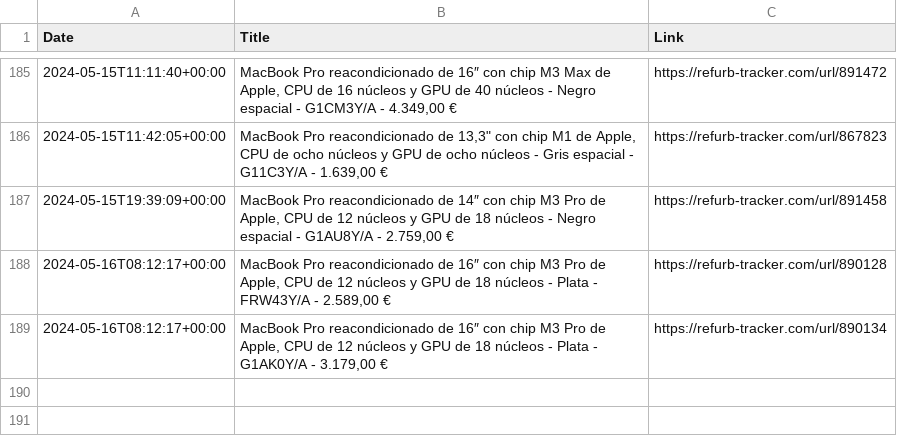
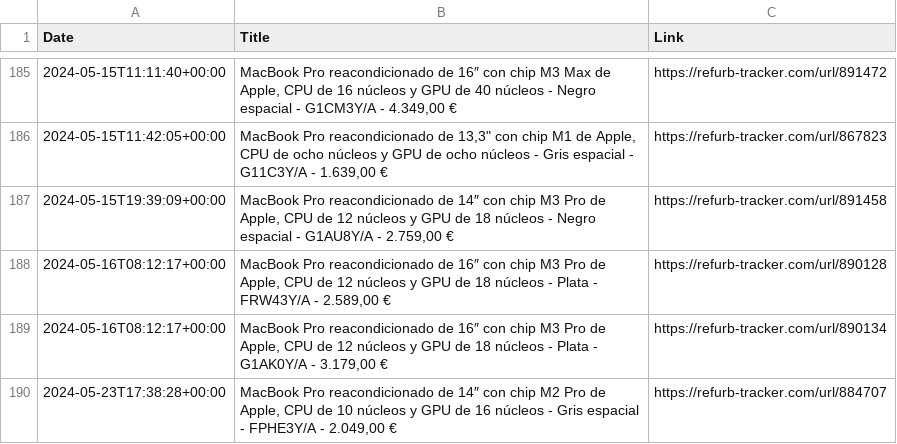
Before and after one commit to felconmar/refurb-tracker-history, a CSV file: data/es/refurb_tracker_macbookpro.csv, drawn as a sheet; only a part is shown, gaps mark what is left out; the diff names each change by its address in the sheet, - before the commit and + after, or states it on an @@ line.

```diff
--- a/data/es/refurb_tracker_macbookpro.csv
+++ b/data/es/refurb_tracker_macbookpro.csv
+row 190: 2024-05-23T17:38:28+00:00 | MacBook Pro reacondicionado de 14″ con chip M2 Pro de Apple, CPU de 10 núcleos y GPU de 16 núcleos - Gris espacial - FPHE3Y/A - 2.049,00 € | https://refurb-tracker.com/url/884707
```
Also changed, not shown: data/ie/refurb_tracker_macbookair.csv, data/ie/refurb_tracker_macbookpro.csv, 4 other files.
